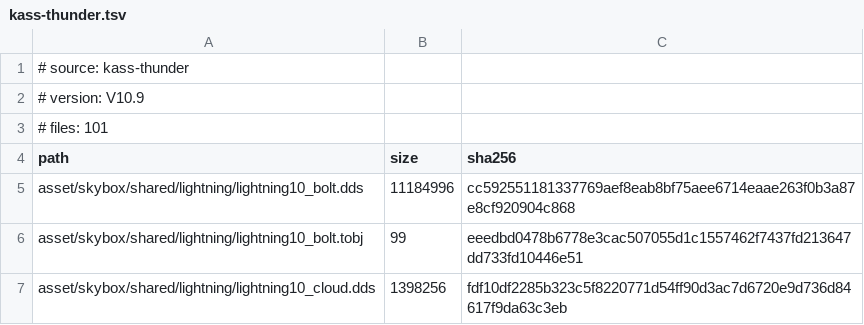
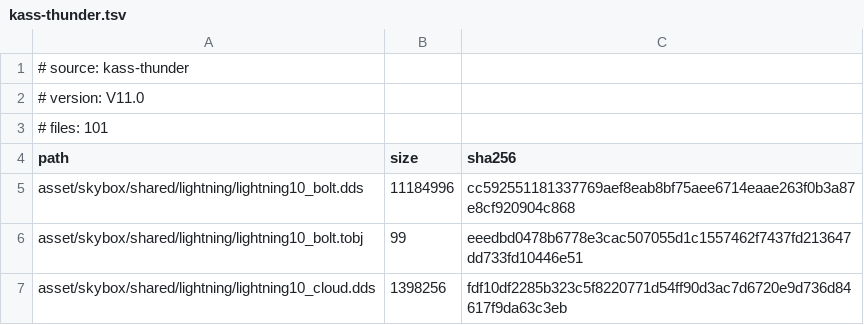
Before and after one commit to DevilDogTG/ETS2.Mods.DriveDogs.World, a TSV file: lock/kass-thunder.tsv, drawn as a sheet; only a part is shown.

Commit message:
release world 1.8.0: Sound Fixes Pack's garage doors, locomotive headlights and Class 252; Real companies 2.04.15
Promotes 1.8.0-dev.3 (playtested 2026-11-26, game.log clean, SFP below World). Built on dmsntng-b760m, where only
the current Workshop versions exist: Real companies 2.04.15 (Iceland companies' real names via world/brands.yaml,
logos, gas-station price boards and roofs; the Primel/Pegi models are unchanged, model_variants still patches the same
11) and Kass V11.0 (the 101 files World takes are byte-identical to V10.9). Archive checked against dev.3: every def
and sound file is identical except 7 new Iceland company files; other path changes are Real companies' only.
README: run lock again after model_variants.py on a fresh clone (its overrides are git-ignored).

```diff
--- a/lock/kass-thunder.tsv
+++ b/lock/kass-thunder.tsv
@@ -1,3 +1,3 @@
 # source: kass-thunder
-# version: V10.9
+# version: V11.0
 # files: 101
```
Also changed, not shown: 10 other files.
